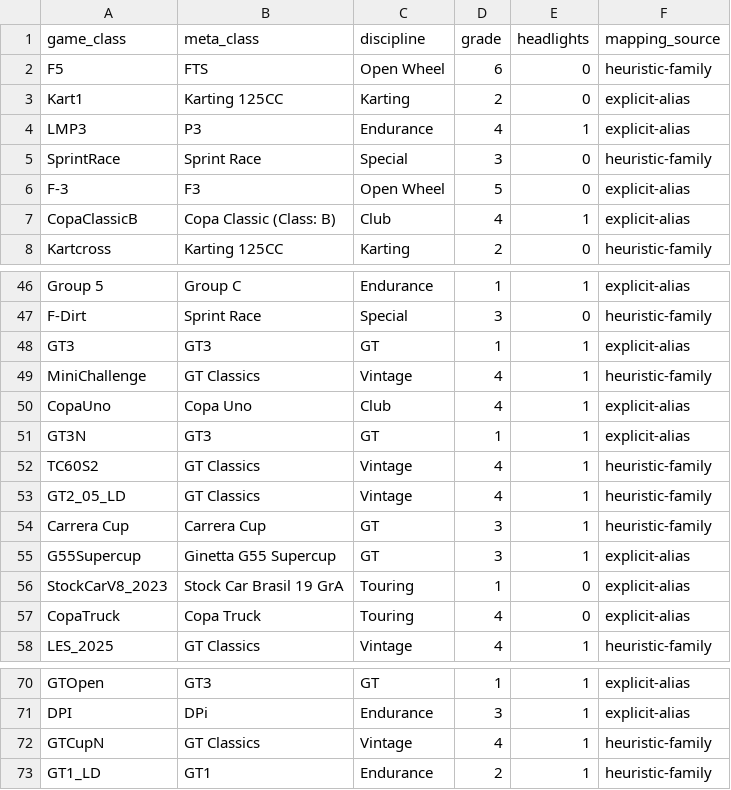
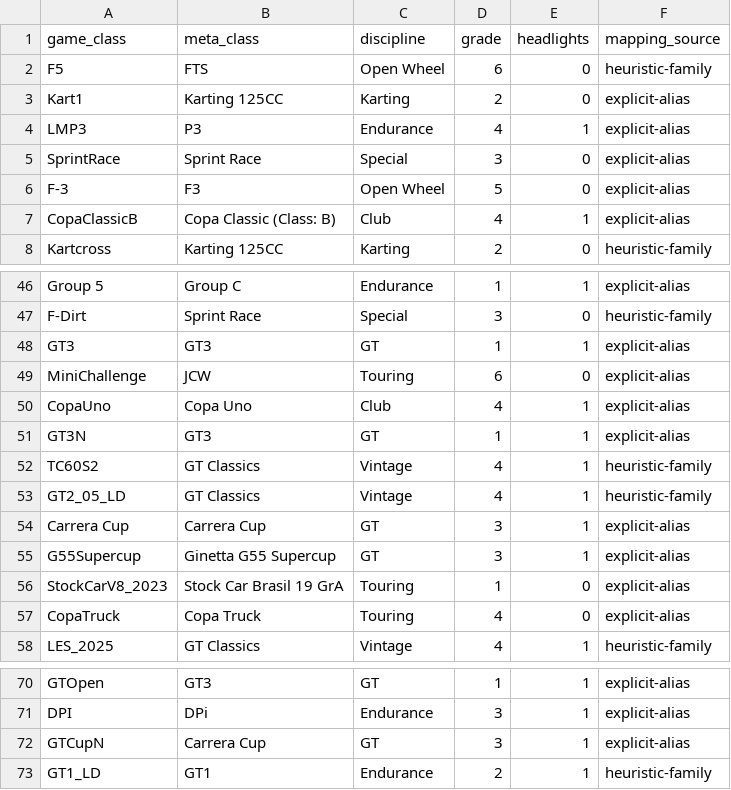
Before and after one commit to abesto/ams2-career, a CSV file: src/app/data/game_class_mapping.csv, drawn as a sheet; only a part is shown, gaps mark what is left out.

```diff
--- a/src/app/data/game_class_mapping.csv
+++ b/src/app/data/game_class_mapping.csv
@@ -4,3 +4,3 @@ Kart1,Karting 125CC,Karting,2,0,explicit-alias
 LMP3,P3,Endurance,4,1,explicit-alias
-SprintRace,Sprint Race,Special,3,0,heuristic-family
+SprintRace,Sprint Race,Special,3,0,explicit-alias
 F-3,F3,Open Wheel,5,0,explicit-alias
@@ -48,3 +48,3 @@ F-Dirt,Sprint Race,Special,3,0,heuristic-family
 GT3,GT3,GT,1,1,explicit-alias
-MiniChallenge,GT Classics,Vintage,4,1,heuristic-family
+MiniChallenge,JCW,Touring,6,0,explicit-alias
 CopaUno,Copa Uno,Club,4,1,explicit-alias
@@ -53,3 +53,3 @@ TC60S2,GT Classics,Vintage,4,1,heuristic-family
 GT2_05_LD,GT Classics,Vintage,4,1,heuristic-family
-Carrera Cup,Carrera Cup,GT,3,1,heuristic-family
+Carrera Cup,Carrera Cup,GT,3,1,explicit-alias
 G55Supercup,Ginetta G55 Supercup,GT,3,1,explicit-alias
@@ -71,3 +71,3 @@ GTOpen,GT3,GT,1,1,explicit-alias
 DPI,DPi,Endurance,3,1,explicit-alias
-GTCupN,GT Classics,Vintage,4,1,heuristic-family
+GTCupN,Carrera Cup,GT,3,1,explicit-alias
 GT1_LD,GT1,Endurance,2,1,heuristic-family
```
Also changed, not shown: src/app/data/game_cars.csv, 3 other files.
